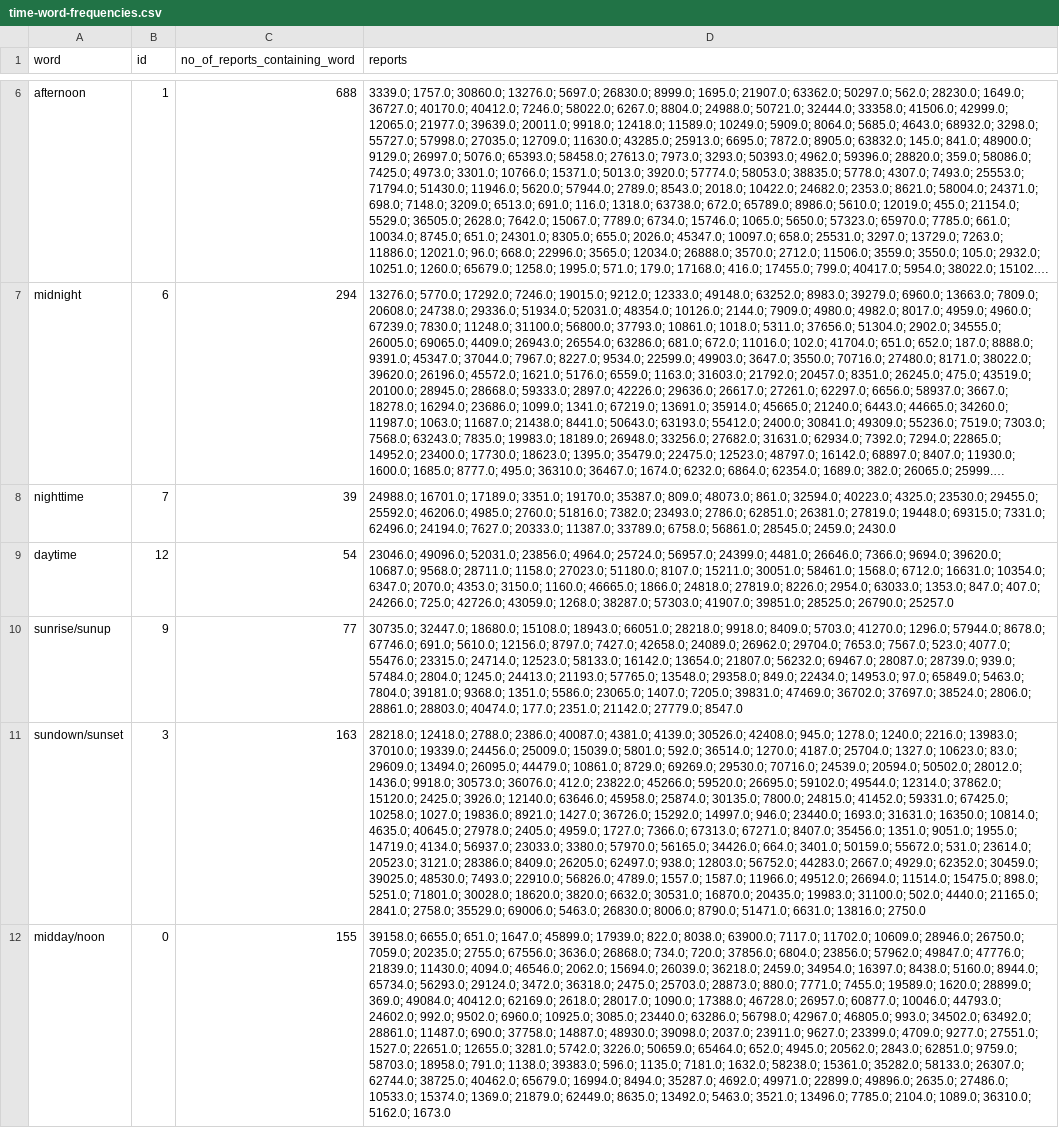
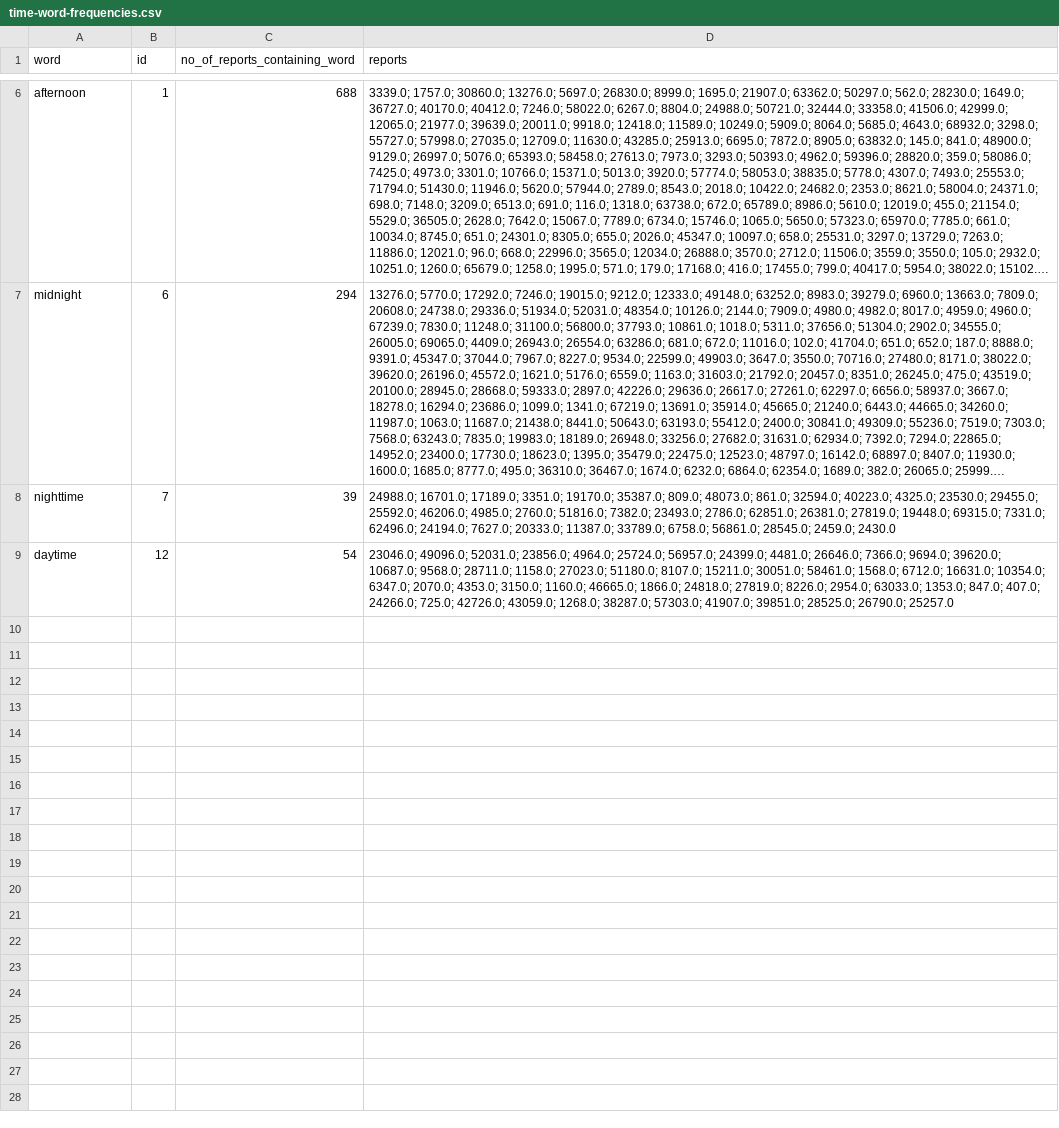
Before and after one commit to dangerstone/bigfoot-sightings, a CSV file: data/word-frequencies/time-word-frequencies.csv, drawn as a sheet; only a part is shown, gaps mark what is left out; long unchanged cells end in …; the diff names each change by its address in the sheet, - before the commit and + after, or states it on an @@ line.

Commit message:
just write one of the words for joined words

```diff
--- a/data/word-frequencies/time-word-frequencies.csv
+++ b/data/word-frequencies/time-word-frequencies.csv
-row 10: sunrise/sunup | 9 | 77 | 30735.0; 32447.0; 18680.0; 15108.0; 18943.0; 66051.0; 28218.0; 9918.0; 8409.0; 5703.0; 41270.0; 1296.0; 57944.0; 8678.0; 67746.0; 691.0; 5610.0; 12156.0; 8797.0; 7427.0; 42658.0; 24089.0; 26962.0; 29704.0; 7653.0; 7567.0; 523.0; 4077.0; 55476.0; 23315.0; 24714.0; 12523.0; 58133.0; 16142.0; 13654.0; 21807.0; 56232.0; 69467.0; 28087.0; 28739.0; 939.0; 57484.0; 2804.0; 1245.0; 24413.0; 21193.0; 57765.0; 13548.0; 29358.0; 849.0; 22434.0; 14953.0; 97.0; 65849.0; 5463.0; 7804.0; 39181.0; 9368.0; 1351.0; 5586.0; 23065.0; 1407.0; 7205.0; 39831.0; 47469.0; 36702.0; 37697.0; 38524.0; 2806.0; 28861.0; 28803.0; 40474.0; 177.0; 2351.0; 21142.0; 27779.0; 8547.0
-row 11: sundown/sunset | 3 | 163 | 28218.0; 12418.0; 2788.0; 2386.0; 40087.0; 4381.0; 4139.0; 30526.0; 42408.0; 945.0; 1278.0; 1240.0; 2216.0; 13983.0; 37010.0; 19339.0; 24456.0; 25009.0; 15039.0; 5801.0; 592.0; 36514.0; 1270.0; 4187.0; 25704.0; 1327.0; 10623.0; 83.0; 29609.0; 13494.0; 26095.0; 44479.0; 10861.0; 8729.0; 69269.0; 29530.0; 70716.0; 24539.0; 20594.0; 50502.0; 28012.0; 1436.0; 9918.0; 30573.0; 36076.0; 412.0; 23822.0; 45266.0; 59520.0; 26695.0; 59102.0; 49544.0; 12314.0; 37862.0; 15120.0; 2425.0; 3926.0; 12140.0; 63646.0; 45958.0; 25874.0; 30135.0; 7800.0; 24815.0; 41452.0; 59331.0; 67425.0; 10258.0; 1027.0; 19836.0; 8921.0; 1427.0; 36726.0; 15292.0; 14997.0; 946.0; 23440.0; 1693.0; 31631.0; 16350.0; 10814.0; 4635.0; 40645.0; 27978.0; 2405.0; 4959.0; 1727.0; 7366.0; 67313.0; 67271.0; 8407.0; 35456.0; 1351.0; 9051.0; 1955.0; 14719.0; 4134.0; 56937.0; 23033.0; 3380.0; 57970.0; 56165.0; 34426.0; 664.0; 3401.0; 50159.0; 55672.0; 531.0; 23614.0; 20523.0; 3121.0; 28386.0; 8409.0; 26205.0; 62497.0; 938.0; 12803.0; 56752.0; 44283.0; 2667.0; 4929.0; 62352.0; 30459.0; 39025.0; 48530.0; 7493.0; 22910.0; 56826.0; 4789.0; 1557.0; 1587.0; 11966.0; 49512.0; 26694.0; 11514.0; 15475.0; 898.0; 5251.0; 71801.0; 30028.0; 18620.0; 3820.0; 6632.0; 30531.0; 16870.0; 20435.0; 19983.0; 31100.0; 502.0; 4440.0; 21165.0; 2841.0; 2758.0; 35529.0; 69006.0; 5463.0; 26830.0; 8006.0; 8790.0; 51471.0; 6631.0; 13816.0; 2750.0
-row 12: midday/noon | 0 | 155 | 39158.0; 6655.0; 651.0; 1647.0; 45899.0; 17939.0; 822.0; 8038.0; 63900.0; 7117.0; 11702.0; 10609.0; 28946.0; 26750.0; 7059.0; 20235.0; 2755.0; 67556.0; 3636.0; 26868.0; 734.0; 720.0; 37856.0; 6804.0; 23856.0; 57962.0; 49847.0; 47776.0; 21839.0; 11430.0; 4094.0; 46546.0; 2062.0; 15694.0; 26039.0; 36218.0; 2459.0; 34954.0; 16397.0; 8438.0; 5160.0; 8944.0; 65734.0; 56293.0; 29124.0; 3472.0; 36318.0; 2475.0; 25703.0; 28873.0; 880.0; 7771.0; 7455.0; 19589.0; 1620.0; 28899.0; 369.0; 49084.0; 40412.0; 62169.0; 2618.0; 28017.0; 1090.0; 17388.0; 46728.0; 26957.0; 60877.0; 10046.0; 44793.0; 24602.0; 992.0; 9502.0; 6960.0; 10925.0; 3085.0; 23440.0; 63286.0; 56798.0; 42967.0; 46805.0; 993.0; 34502.0; 63492.0; 28861.0; 11487.0; 690.0; 37758.0; 14887.0; 48930.0; 39098.0; 2037.0; 23911.0; 9627.0; 23399.0; 4709.0; 9277.0; 27551.0; 1527.0; 22651.0; 12655.0; 3281.0; 5742.0; 3226.0; 50659.0; 65464.0; 652.0; 4945.0; 20562.0; 2843.0; 62851.0; 9759.0; 58703.0; 18958.0; 791.0; 1138.0; 39383.0; 596.0; 1135.0; 7181.0; 1632.0; 58238.0; 15361.0; 35282.0; 58133.0; 26307.0; 62744.0; 38725.0; 40462.0; 65679.0; 16994.0; 8494.0; 35287.0; 4692.0; 49971.0; 22899.0; 49896.0; 2635.0; 27486.0; 10533.0; 15374.0; 1369.0; 21879.0; 62449.0; 8635.0; 13492.0; 5463.0; 3521.0; 13496.0; 7785.0; 2104.0; 1089.0; 36310.0; 5162.0; 1673.0
```
Also changed, not shown: 2 other files.
